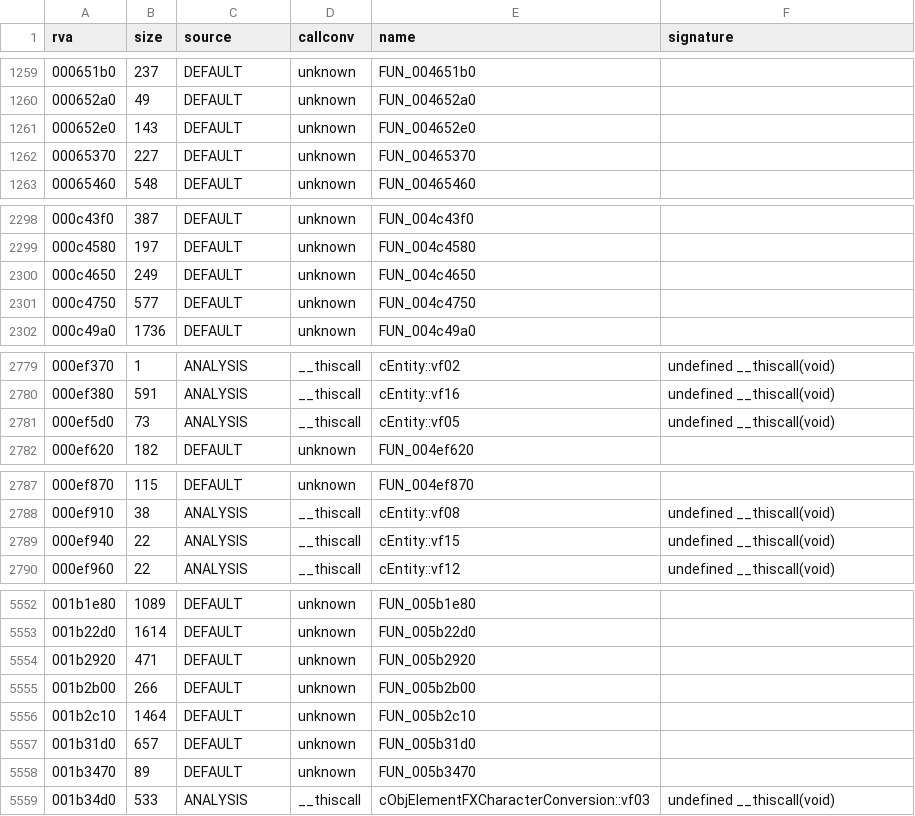
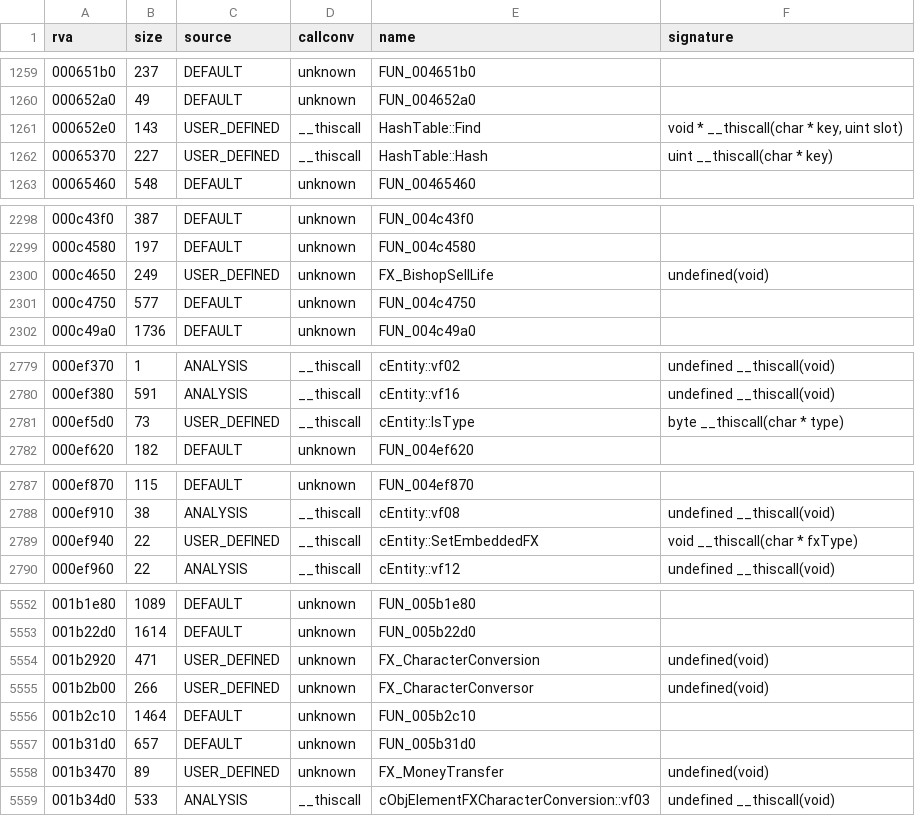
Before and after one commit to Blackwolf1337/scrapland, a TSV file: symbols/functions.tsv, drawn as a sheet; only a part is shown, gaps mark what is left out; the diff covers the shown part only.

Commit message:
SFX in C, all 6 script functions
Entity lookup by name (cWorld::entities, HashTable from Global/HashTable.h)
and cEntity vtable slots IsType and SetEmbeddedFX. Effect functions as
imports. Only ShipExplosion and argument errors are tested so far, the
entity paths need a loaded level.

```diff
--- a/symbols/functions.tsv
+++ b/symbols/functions.tsv
@@ -1260,4 +1260,4 @@ rva	size	source	callconv	name	signature
 000652a0	49	DEFAULT	unknown	FUN_004652a0	
-000652e0	143	DEFAULT	unknown	FUN_004652e0	
-00065370	227	DEFAULT	unknown	FUN_00465370	
+000652e0	143	USER_DEFINED	__thiscall	HashTable::Find	void * __thiscall(char * key, uint slot)
+00065370	227	USER_DEFINED	__thiscall	HashTable::Hash	uint __thiscall(char * key)
 00065460	548	DEFAULT	unknown	FUN_00465460	
@@ -2299,3 +2299,3 @@ rva	size	source	callconv	name	signature
 000c4580	197	DEFAULT	unknown	FUN_004c4580	
-000c4650	249	DEFAULT	unknown	FUN_004c4650	
+000c4650	249	USER_DEFINED	unknown	FX_BishopSellLife	undefined(void)
 000c4750	577	DEFAULT	unknown	FUN_004c4750	
@@ -2780,3 +2780,3 @@ rva	size	source	callconv	name	signature
 000ef380	591	ANALYSIS	__thiscall	cEntity::vf16	undefined __thiscall(void)
-000ef5d0	73	ANALYSIS	__thiscall	cEntity::vf05	undefined __thiscall(void)
+000ef5d0	73	USER_DEFINED	__thiscall	cEntity::IsType	byte __thiscall(char * type)
 000ef620	182	DEFAULT	unknown	FUN_004ef620	
@@ -2788,3 +2788,3 @@ rva	size	source	callconv	name	signature
 000ef910	38	ANALYSIS	__thiscall	cEntity::vf08	undefined __thiscall(void)
-000ef940	22	ANALYSIS	__thiscall	cEntity::vf15	undefined __thiscall(void)
+000ef940	22	USER_DEFINED	__thiscall	cEntity::SetEmbeddedFX	void __thiscall(char * fxType)
 000ef960	22	ANALYSIS	__thiscall	cEntity::vf12	undefined __thiscall(void)
@@ -5553,7 +5553,7 @@ rva	size	source	callconv	name	signature
 001b22d0	1614	DEFAULT	unknown	FUN_005b22d0	
-001b2920	471	DEFAULT	unknown	FUN_005b2920	
-001b2b00	266	DEFAULT	unknown	FUN_005b2b00	
+001b2920	471	USER_DEFINED	unknown	FX_CharacterConversion	undefined(void)
+001b2b00	266	USER_DEFINED	unknown	FX_CharacterConversor	undefined(void)
 001b2c10	1464	DEFAULT	unknown	FUN_005b2c10	
 001b31d0	657	DEFAULT	unknown	FUN_005b31d0	
-001b3470	89	DEFAULT	unknown	FUN_005b3470	
+001b3470	89	USER_DEFINED	unknown	FX_MoneyTransfer	undefined(void)
 001b34d0	533	ANALYSIS	__thiscall	cObjElementFXCharacterConversion::vf03	undefined __thiscall(void)
```
Also changed, not shown: 3 edited cells elsewhere in this file, 8 other files.
